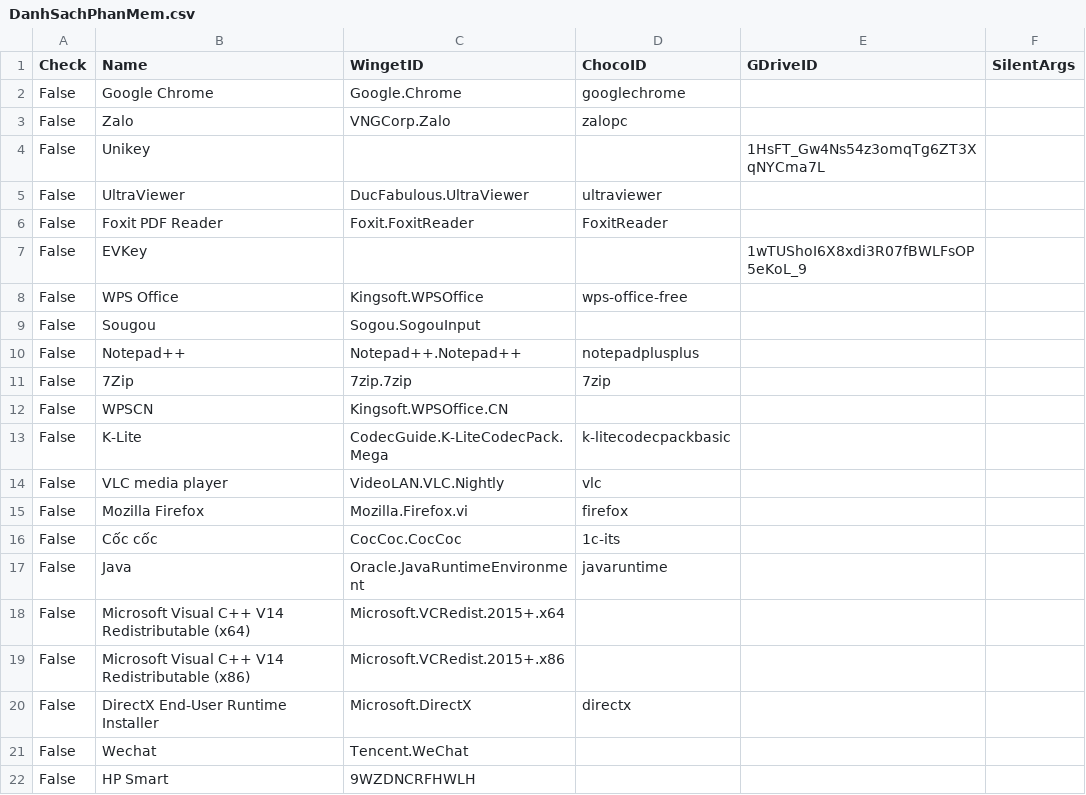
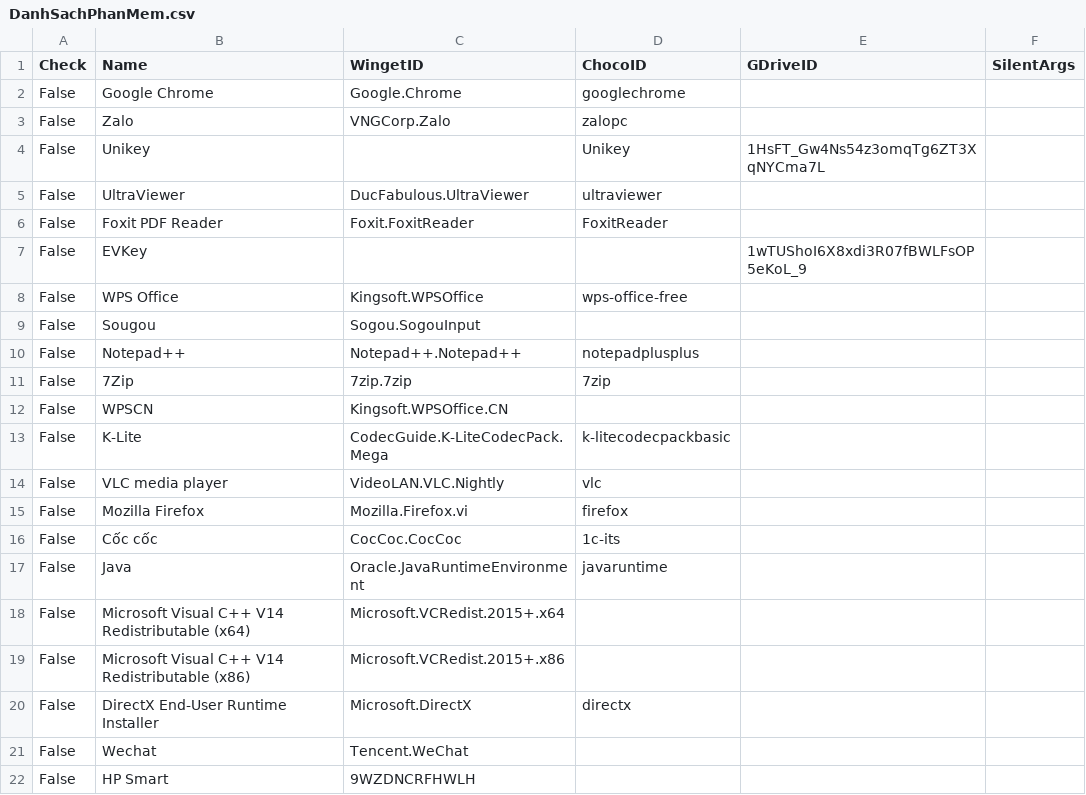
Before and after one commit to tuantran19912512/Windows-tool-box, a CSV file: DanhSachPhanMem.csv, drawn as a sheet.

Commit message:
VietToolbox Cloud Update (V119)

```diff
--- a/DanhSachPhanMem.csv
+++ b/DanhSachPhanMem.csv
@@ -3,3 +3,3 @@ False,Google Chrome,Google.Chrome,googlechrome,,
 False,Zalo,VNGCorp.Zalo,zalopc,,
-False,Unikey,,,1HsFT_Gw4Ns54z3omqTg6ZT3XqNYCma7L,
+False,Unikey,,Unikey,1HsFT_Gw4Ns54z3omqTg6ZT3XqNYCma7L,
 False,UltraViewer,DucFabulous.UltraViewer,ultraviewer,,
```
